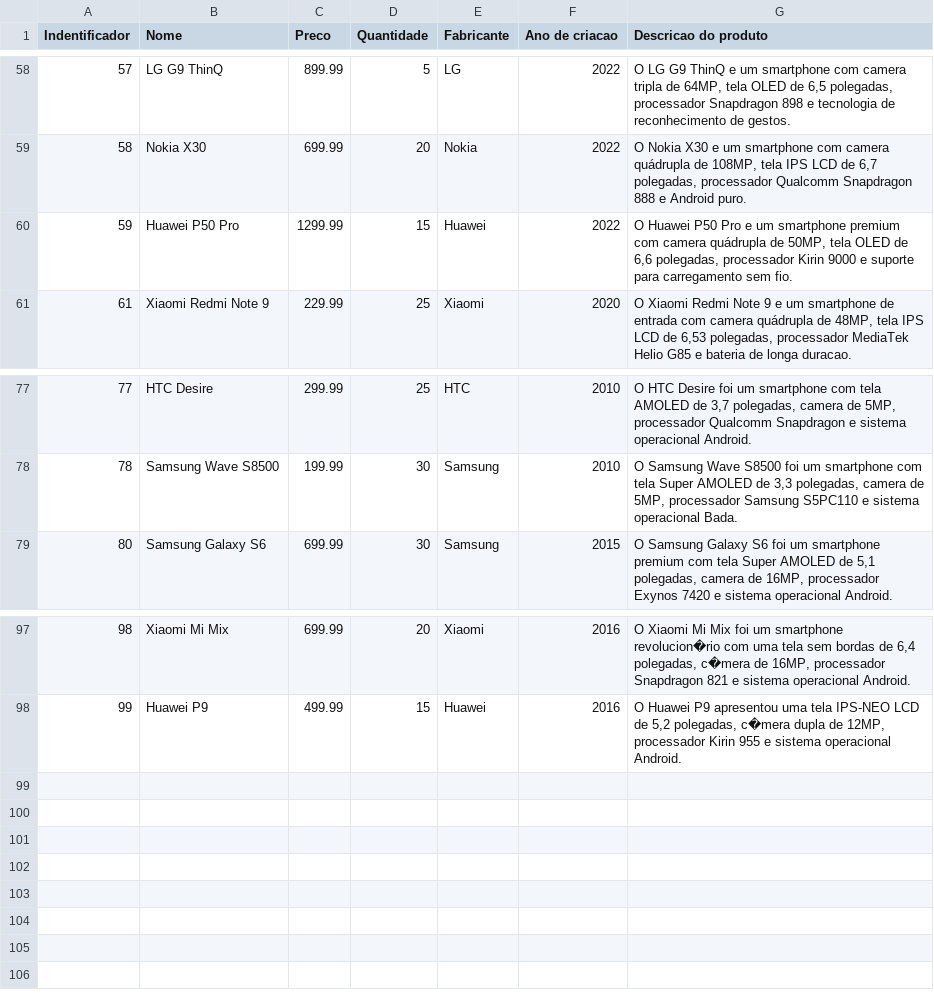
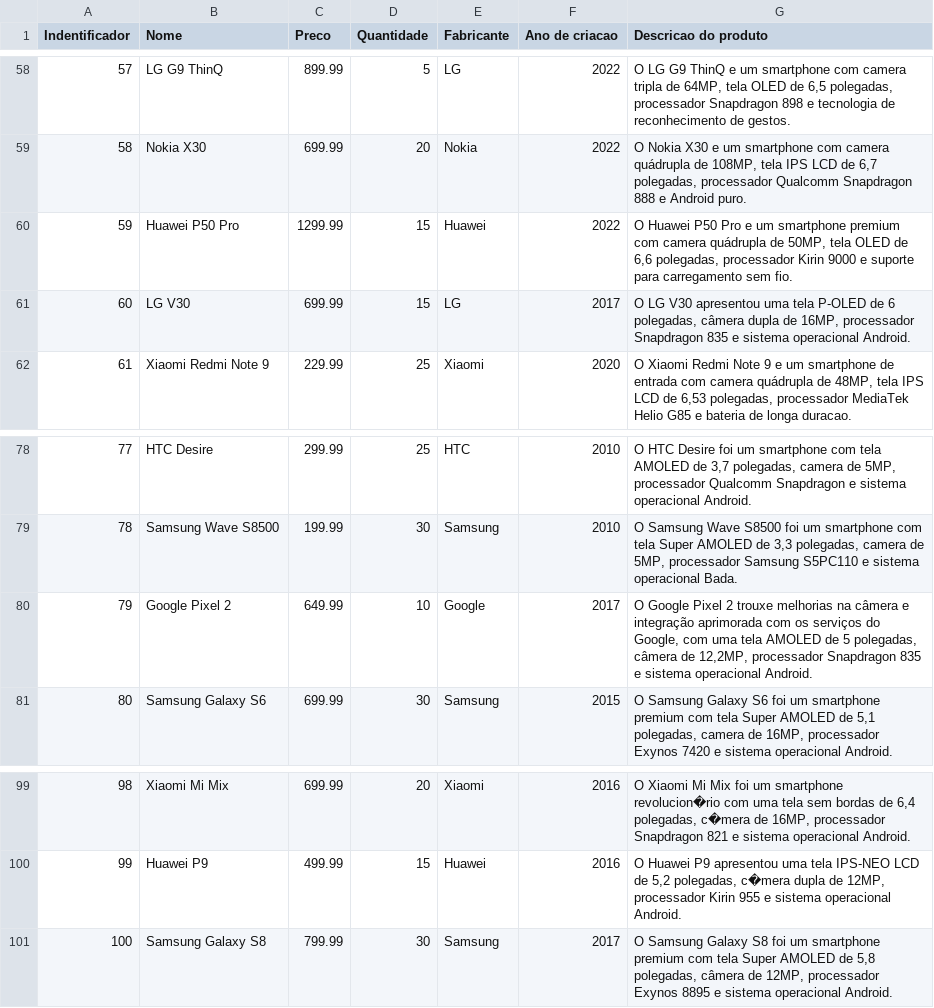
Before and after one commit to Lucas-Henrique-Lopes-Costa/sistema-cadastro-telefones, a CSV file: codigo/celulares.csv, drawn as a sheet; only a part is shown, gaps mark what is left out.

```diff
--- a/codigo/celulares.csv
+++ b/codigo/celulares.csv
@@ -60,2 +60,3 @@ Indentificador;Nome;Preco;Quantidade;Fabricante;Ano de criacao;Descricao do prod
 59;Huawei P50 Pro;1299.99;15;Huawei;2022;O Huawei P50 Pro e um smartphone premium com camera quádrupla de 50MP, tela OLED de 6,6 polegadas, processador Kirin 9000 e suporte para carregamento sem fio.
+60;LG V30;699.99;15;LG;2017;O LG V30 apresentou uma tela P-OLED de 6 polegadas, câmera dupla de 16MP, processador Snapdragon 835 e sistema operacional Android.
 61;Xiaomi Redmi Note 9;229.99;25;Xiaomi;2020;O Xiaomi Redmi Note 9 e um smartphone de entrada com camera quádrupla de 48MP, tela IPS LCD de 6,53 polegadas, processador MediaTek Helio G85 e bateria de longa duracao.
@@ -78,2 +79,3 @@ Indentificador;Nome;Preco;Quantidade;Fabricante;Ano de criacao;Descricao do prod
 78;Samsung Wave S8500;199.99;30;Samsung;2010;O Samsung Wave S8500 foi um smartphone com tela Super AMOLED de 3,3 polegadas, camera de 5MP, processador Samsung S5PC110 e sistema operacional Bada.
+79;Google Pixel 2;649.99;10;Google;2017;O Google Pixel 2 trouxe melhorias na câmera e integração aprimorada com os serviços do Google, com uma tela AMOLED de 5 polegadas, câmera de 12,2MP, processador Snapdragon 835 e sistema operacional Android.
 80;Samsung Galaxy S6;699.99;30;Samsung;2015;O Samsung Galaxy S6 foi um smartphone premium com tela Super AMOLED de 5,1 polegadas, camera de 16MP, processador Exynos 7420 e sistema operacional Android.
@@ -98 +100,2 @@ Indentificador;Nome;Preco;Quantidade;Fabricante;Ano de criacao;Descricao do prod
 99;Huawei P9;499.99;15;Huawei;2016;O Huawei P9 apresentou uma tela IPS-NEO LCD de 5,2 polegadas, c�mera dupla de 12MP, processador Kirin 955 e sistema operacional Android.
+100;Samsung Galaxy S8;799.99;30;Samsung;2017;O Samsung Galaxy S8 foi um smartphone premium com tela Super AMOLED de 5,8 polegadas, câmera de 12MP, processador Exynos 8895 e sistema operacional Android.
```
Also changed, not shown: codigo/output/celulares.csv.
